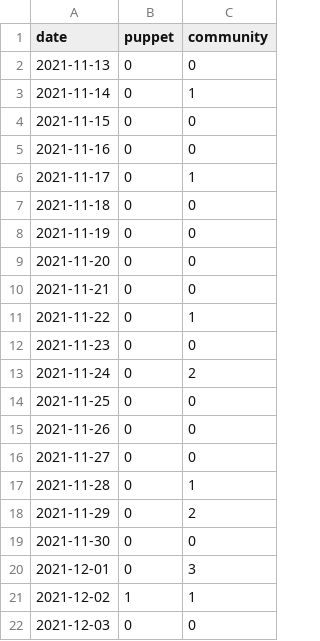
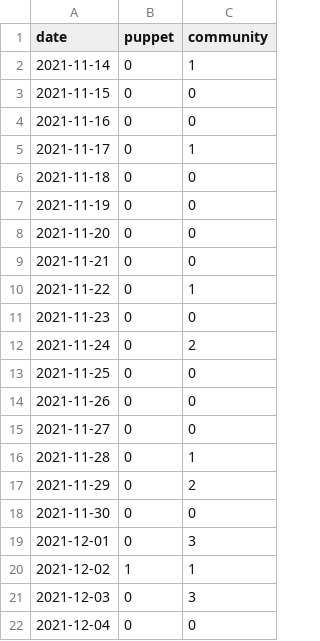
Before and after one commit to overlookinfra/community_management, a CSV file: created_per_day.csv, drawn as a sheet.

```diff
--- a/created_per_day.csv
+++ b/created_per_day.csv
@@ -1,3 +1,2 @@
 date,puppet,community
-2021-11-13,0,0
 2021-11-14,0,1
@@ -21,2 +20,3 @@ date,puppet,community
 2021-12-02,1,1
-2021-12-03,0,0
+2021-12-03,0,3
+2021-12-04,0,0
```
Also changed, not shown: docs/created_per_day.csv, 24 other files.
